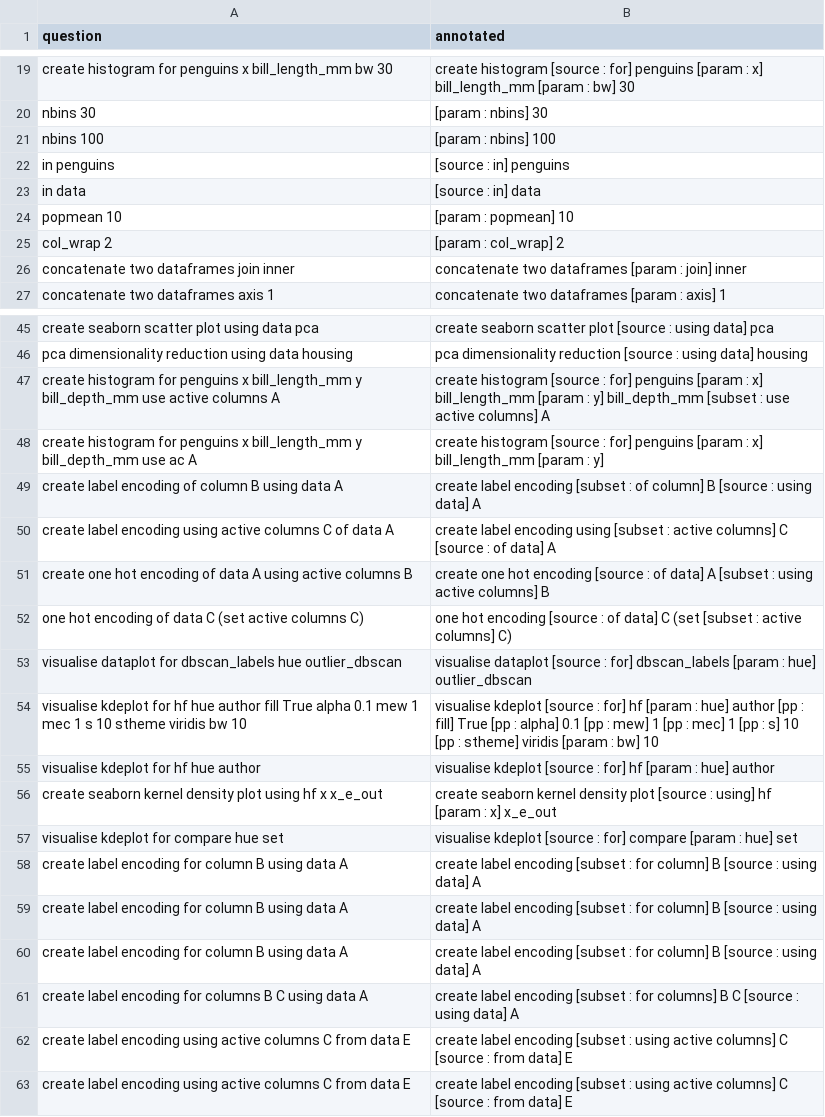
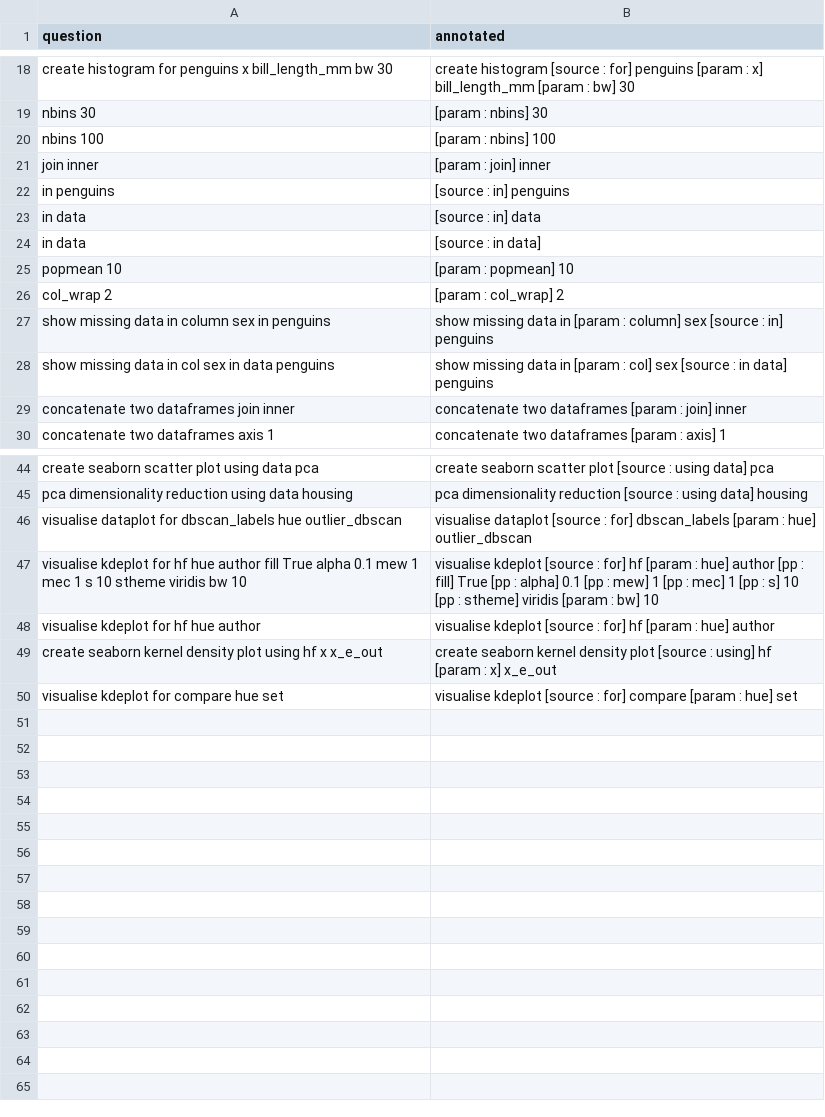
Before and after one commit to mllibs/mllibs, a CSV file: src/mllibs/corpus/ner_modelparams_annot.csv, drawn as a sheet; only a part is shown, gaps mark what is left out; removed rows and columns are numbered as before the commit, all else as after; the diff covers the shown part only; the diff names each change by its address in the sheet, - before the commit and + after, or states it on an @@ line.

```diff
--- a/src/mllibs/corpus/ner_modelparams_annot.csv
+++ b/src/mllibs/corpus/ner_modelparams_annot.csv
+row 21: join inner | [param : join] inner
+row 24: in data | [source : in data]
+row 27: show missing data in column sex in penguins | show missing data in [param : column] sex [source : in] penguins
+row 28: show missing data in col sex in data penguins | show missing data in [param : col] sex [source : in data] penguins
-row 47: create histogram for penguins x bill_length_mm y bill_depth_mm use active columns A | create histogram [source : for] penguins [param : x] bill_length_mm [param : y] bill_depth_mm [subset : use active columns] A
-row 48: create histogram for penguins x bill_length_mm y bill_depth_mm use ac A | create histogram [source : for] penguins [param : x] bill_length_mm [param : y]
-row 49: create label encoding of column B using data A | create label encoding [subset : of column] B [source : using data] A
-row 50: create label encoding using active columns C of data A | create label encoding using [subset : active columns] C [source : of data] A
-row 51: create one hot encoding of data A using active columns B | create one hot encoding [source : of data] A [subset : using active columns] B
-row 52: one hot encoding of data C (set active columns C) | one hot encoding [source : of data] C (set [subset : active columns] C)
-row 58: create label encoding for column B using data A | create label encoding [subset : for column] B [source : using data] A
-row 59: create label encoding for column B using data A | create label encoding [subset : for column] B [source : using data] A
-row 60: create label encoding for column B using data A | create label encoding [subset : for column] B [source : using data] A
-row 61: create label encoding for columns B C using data A | create label encoding [subset : for columns] B C [source : using data] A
-row 62: create label encoding using active columns C from data E | create label encoding [subset : using active columns] C [source : from data] E
-row 63: create label encoding using active columns C from data E | create label encoding [subset : using active columns] C [source : from data] E
```
Also changed, not shown: 5 removed rows elsewhere in this file, build/lib/mllibs/corpus/ner_modelparams_annot.csv, 27 other files.
